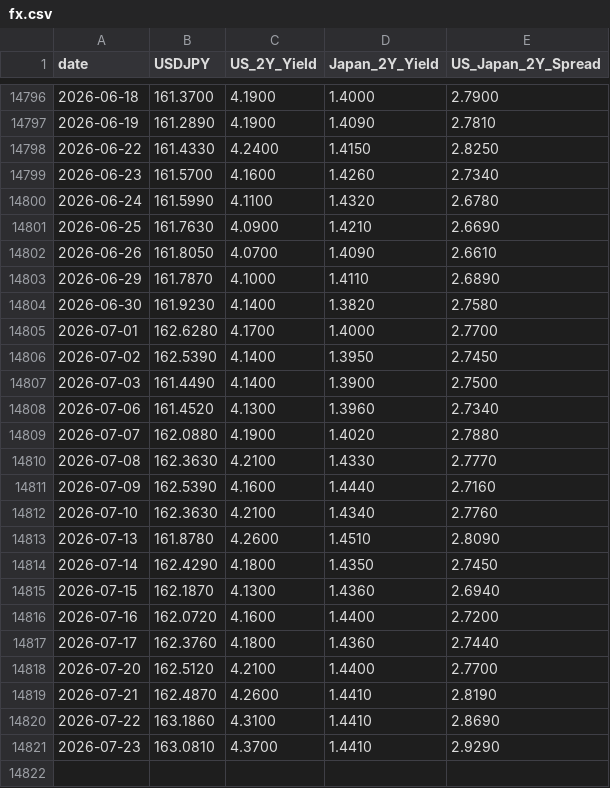
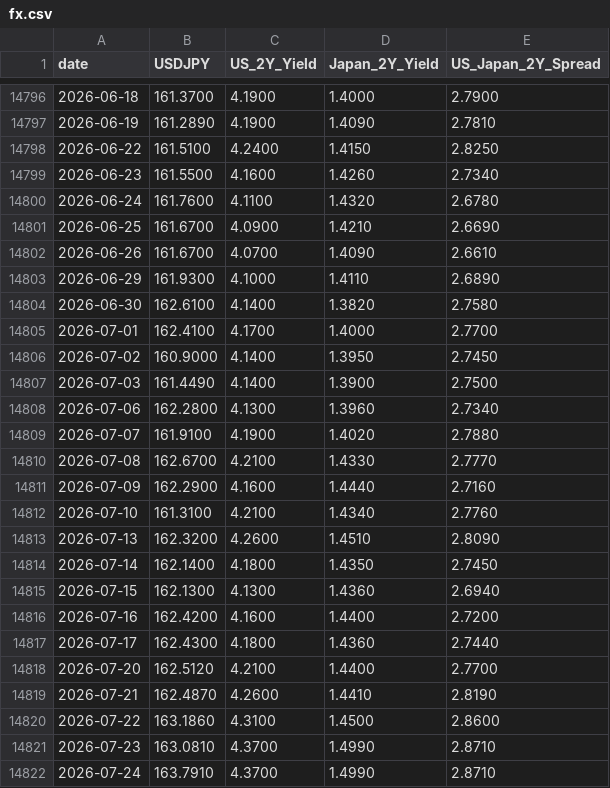
Before and after one commit to raylia529/market-indicators-dashboard, a CSV file: data/fx.csv, drawn as a sheet; only a part is shown, gaps mark what is left out.

Commit message:
Refresh dashboard data from Mac

```diff
--- a/data/fx.csv
+++ b/data/fx.csv
@@ -14797,25 +14797,26 @@ date,USDJPY,US_2Y_Yield,Japan_2Y_Yield,US_Japan_2Y_Spread
 2026-06-19,161.2890,4.1900,1.4090,2.7810
-2026-06-22,161.4330,4.2400,1.4150,2.8250
-2026-06-23,161.5700,4.1600,1.4260,2.7340
-2026-06-24,161.5990,4.1100,1.4320,2.6780
-2026-06-25,161.7630,4.0900,1.4210,2.6690
-2026-06-26,161.8050,4.0700,1.4090,2.6610
-2026-06-29,161.7870,4.1000,1.4110,2.6890
-2026-06-30,161.9230,4.1400,1.3820,2.7580
-2026-07-01,162.6280,4.1700,1.4000,2.7700
-2026-07-02,162.5390,4.1400,1.3950,2.7450
+2026-06-22,161.5100,4.2400,1.4150,2.8250
+2026-06-23,161.5500,4.1600,1.4260,2.7340
+2026-06-24,161.7600,4.1100,1.4320,2.6780
+2026-06-25,161.6700,4.0900,1.4210,2.6690
+2026-06-26,161.6700,4.0700,1.4090,2.6610
+2026-06-29,161.9300,4.1000,1.4110,2.6890
+2026-06-30,162.6100,4.1400,1.3820,2.7580
+2026-07-01,162.4100,4.1700,1.4000,2.7700
+2026-07-02,160.9000,4.1400,1.3950,2.7450
 2026-07-03,161.4490,4.1400,1.3900,2.7500
-2026-07-06,161.4520,4.1300,1.3960,2.7340
-2026-07-07,162.0880,4.1900,1.4020,2.7880
-2026-07-08,162.3630,4.2100,1.4330,2.7770
-2026-07-09,162.5390,4.1600,1.4440,2.7160
-2026-07-10,162.3630,4.2100,1.4340,2.7760
-2026-07-13,161.8780,4.2600,1.4510,2.8090
-2026-07-14,162.4290,4.1800,1.4350,2.7450
-2026-07-15,162.1870,4.1300,1.4360,2.6940
-2026-07-16,162.0720,4.1600,1.4400,2.7200
-2026-07-17,162.3760,4.1800,1.4360,2.7440
+2026-07-06,162.2800,4.1300,1.3960,2.7340
+2026-07-07,161.9100,4.1900,1.4020,2.7880
+2026-07-08,162.6700,4.2100,1.4330,2.7770
+2026-07-09,162.2900,4.1600,1.4440,2.7160
+2026-07-10,161.3100,4.2100,1.4340,2.7760
+2026-07-13,162.3200,4.2600,1.4510,2.8090
+2026-07-14,162.1400,4.1800,1.4350,2.7450
+2026-07-15,162.1300,4.1300,1.4360,2.6940
+2026-07-16,162.4200,4.1600,1.4400,2.7200
+2026-07-17,162.4300,4.1800,1.4360,2.7440
 2026-07-20,162.5120,4.2100,1.4400,2.7700
 2026-07-21,162.4870,4.2600,1.4410,2.8190
-2026-07-22,163.1860,4.3100,1.4410,2.8690
-2026-07-23,163.0810,4.3700,1.4410,2.9290
+2026-07-22,163.1860,4.3100,1.4500,2.8600
+2026-07-23,163.0810,4.3700,1.4990,2.8710
+2026-07-24,163.7910,4.3700,1.4990,2.8710
```
Also changed, not shown: data/fed-funds-rate.csv, data/nikkei-225.csv, 6 other files.
